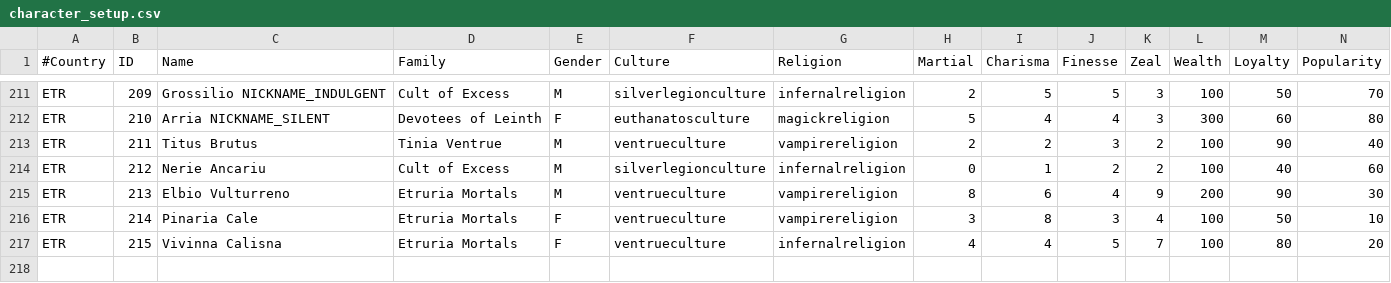
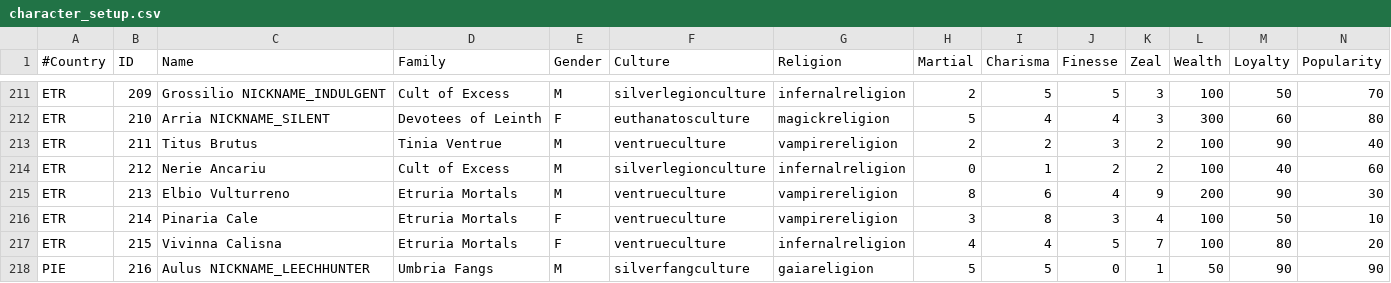
Before and after one commit to PrincesOfDarknessMod/ancientblood-for-imperator, a CSV file: ancientblood/common/character_setup.csv, drawn as a sheet; only a part is shown, gaps mark what is left out; rows hold the shown columns only; the diff names each change by its address in the sheet, - before the commit and + after, or states it on an @@ line.

```diff
--- a/ancientblood/common/character_setup.csv
+++ b/ancientblood/common/character_setup.csv
+row 218: PIE | 216 | Aulus NICKNAME_LEECHHUNTER | Umbria Fangs | M | silverfangculture | gaiareligion | 5 | 5 | 0 | 1 | 50 | 90 | 90
```
Also changed, not shown: 15 other files.
